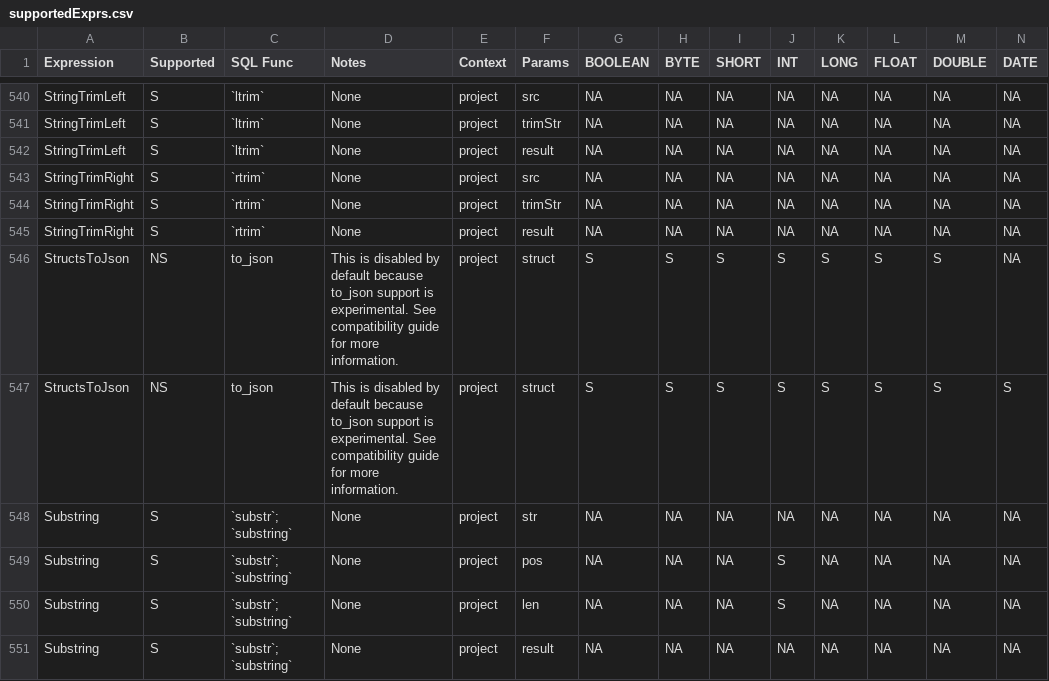
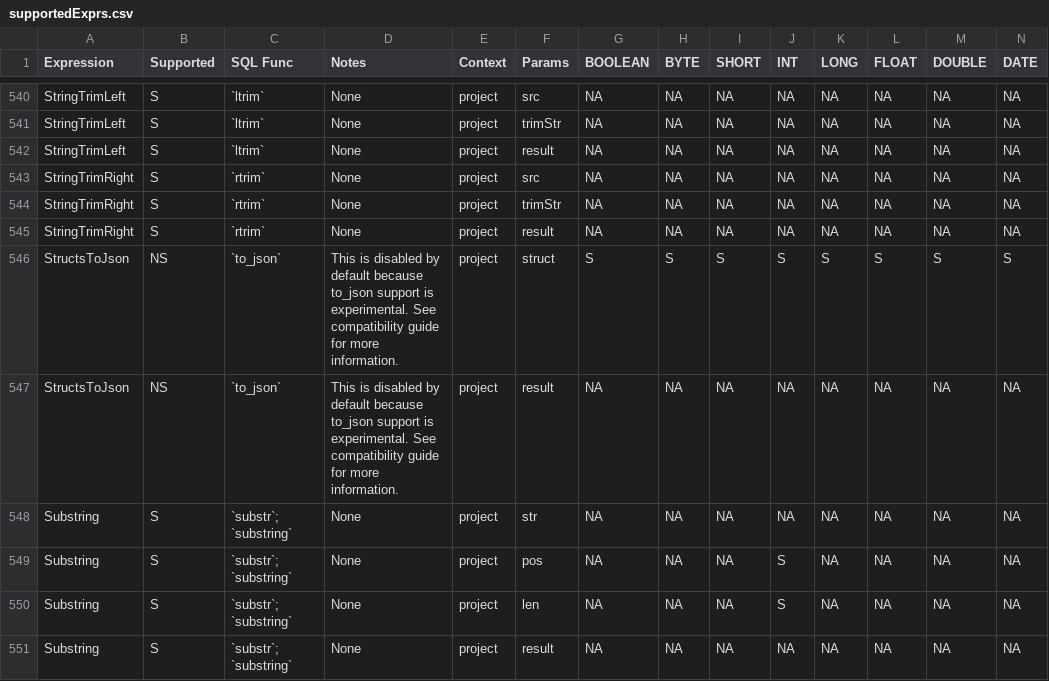
Before and after one commit to NVIDIA/spark-rapids-tools, a CSV file: core/src/main/resources/supportedExprs.csv, drawn as a sheet; only a part is shown, gaps mark what is left out; removed rows and columns are numbered as before the commit, all else as after; rows hold the shown columns only; the diff names each change by its address in the sheet, - before the commit and + after, or states it on an @@ line.

Commit message:
fix typos
Signed-off-by: Ahmed Hussein (amahussein) <a@ahussein.me>

```diff
--- a/core/src/main/resources/supportedExprs.csv
+++ b/core/src/main/resources/supportedExprs.csv
-row 546: StructsToJson | NS | to_json | This is disabled by default because to_json support is experimental. See compatibility guide for more information. | project | struct | S | S | S | S | S | S | S | NA
-C546 (SQL Func): to_json
+C546 (SQL Func): `to_json`
+row 547: StructsToJson | NS | `to_json` | This is disabled by default because to_json support is experimental. See compatibility guide for more information. | project | result | NA | NA | NA | NA | NA | NA | NA | NA
```
Also changed, not shown: 1 other file.
